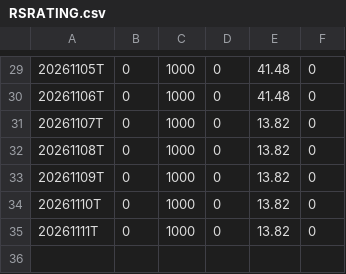
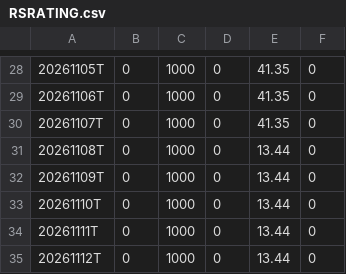
Before and after one commit to wongjayme/dashboard-data, a CSV file: rs/output/RSRATING.csv, drawn as a sheet; only a part is shown, gaps mark what is left out; the diff covers the shown part only.

```diff
--- a/rs/output/RSRATING.csv
+++ b/rs/output/RSRATING.csv
@@ -29,7 +28,8 @@
-20261105T,0,1000,0,41.48,0
-20261106T,0,1000,0,41.48,0
-20261107T,0,1000,0,13.82,0
-20261108T,0,1000,0,13.82,0
-20261109T,0,1000,0,13.82,0
-20261110T,0,1000,0,13.82,0
-20261111T,0,1000,0,13.82,0
+20261105T,0,1000,0,41.35,0
+20261106T,0,1000,0,41.35,0
+20261107T,0,1000,0,41.35,0
+20261108T,0,1000,0,13.44,0
+20261109T,0,1000,0,13.44,0
+20261110T,0,1000,0,13.44,0
+20261111T,0,1000,0,13.44,0
+20261112T,0,1000,0,13.44,0
```
Also changed, not shown: 1 removed row and 27 edited cells elsewhere in this file, rs/output/rs_industries.csv, rs/output/rs_stocks.csv, 2 other files.
